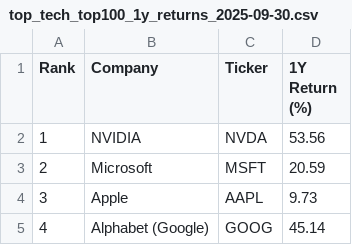
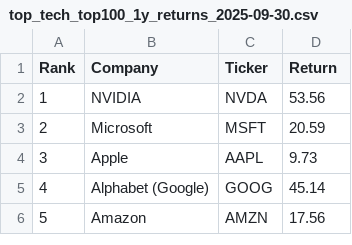
Before and after one commit to duong-b/Math217, a CSV file: top_tech_top100_1y_returns_2025-09-30.csv, drawn as a sheet; only a part is shown; the shorter side is filled out with more unchanged rows.

Commit message:
Update top_tech_top100_1y_returns_2025-09-30.csv

```diff
--- a/top_tech_top100_1y_returns_2025-09-30.csv
+++ b/top_tech_top100_1y_returns_2025-09-30.csv
@@ -1,2 +1,2 @@
-Rank,Company,Ticker,1Y Return (%)
+Rank,Company,Ticker,Return
 1,NVIDIA,NVDA,53.56
```
